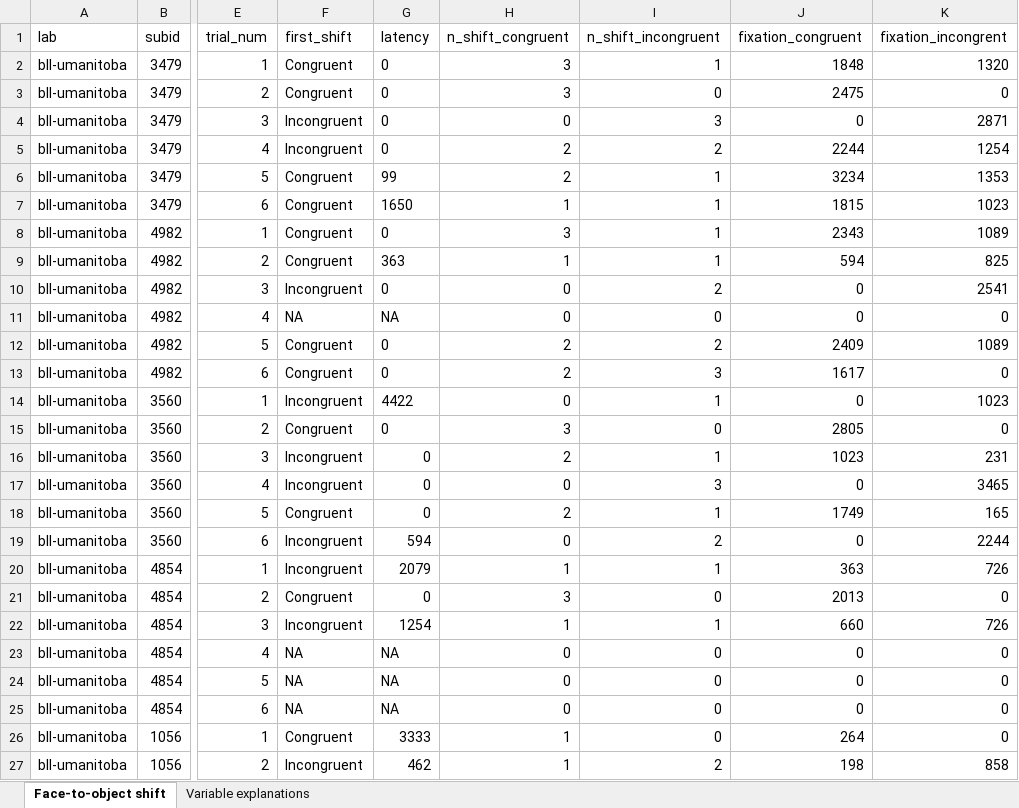
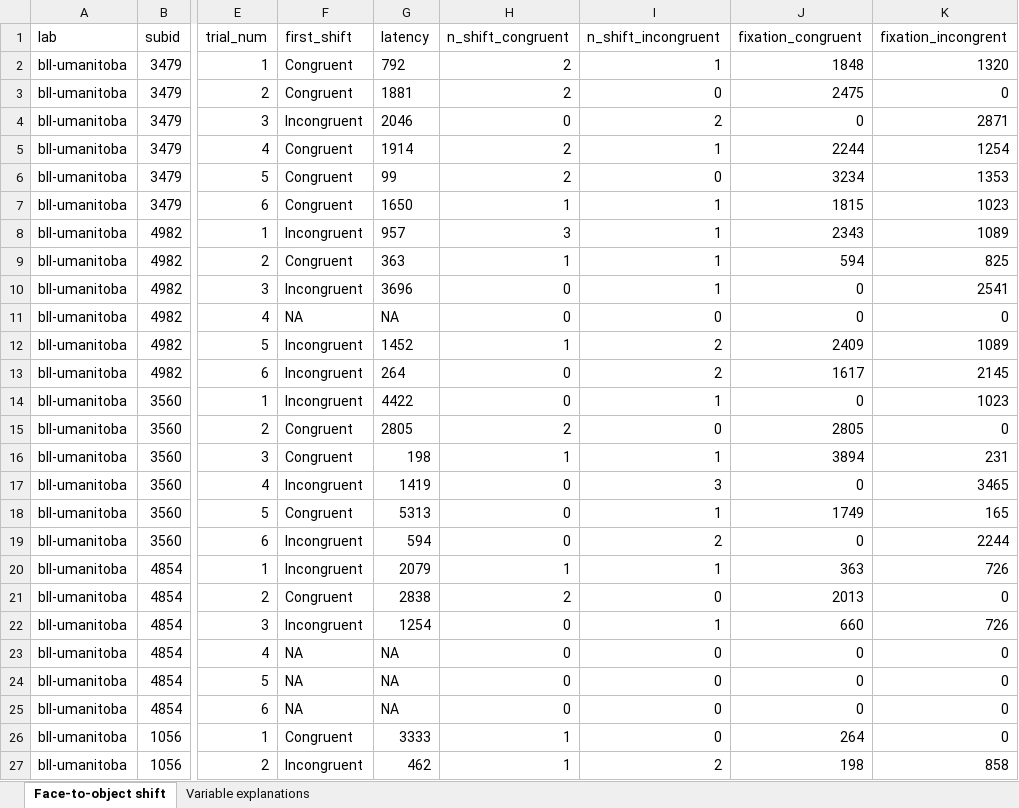
Before and after one commit to kristabh/gaze-following-analysis, an Excel workbook: processed_data/handcoded_cleaned/bll-umanitoba_Infant Gaze Following Individual Lab Trials_Hand Coded Data.xlsx, sheet Face-to-object shift, drawn as a sheet; only a part is shown, gaps mark what is left out; values as stored, in another font and other column widths than the file's, no borders; the diff covers the shown part only; the diff names each change by its address in the sheet, - before the commit and + after, or states it on an @@ line.

```diff
--- a/processed_data/handcoded_cleaned/bll-umanitoba_Infant Gaze Following Individual Lab Trials_Hand Coded Data.xlsx (sheet Face-to-object shift)
+++ b/processed_data/handcoded_cleaned/bll-umanitoba_Infant Gaze Following Individual Lab Trials_Hand Coded Data.xlsx (sheet Face-to-object shift)
-G2 (latency): 0
+G2 (latency): 792
-H2:H3 (n_shift_congruent): 3
+H2:H3 (n_shift_congruent): 2
-G3 (latency): 0
+G3 (latency): 1881
-G4 (latency): 0
+G4 (latency): 2046
-I4 (n_shift_incongruent): 3
+I4 (n_shift_incongruent): 2
-F5 (first_shift): Incongruent
+F5 (first_shift): Congruent
-G5 (latency): 0
+G5 (latency): 1914
-I5 (n_shift_incongruent): 2
+I5 (n_shift_incongruent): 1
-I6 (n_shift_incongruent): 1
+I6 (n_shift_incongruent): 0
-F8 (first_shift): Congruent
+F8 (first_shift): Incongruent
-G8 (latency): 0
+G8 (latency): 957
-G10 (latency): 0
+G10 (latency): 3696
-I10 (n_shift_incongruent): 2
+I10 (n_shift_incongruent): 1
-F12:F13 (first_shift): Congruent
+F12:F13 (first_shift): Incongruent
-G12 (latency): 0
+G12 (latency): 1452
-H12 (n_shift_congruent): 2
+H12 (n_shift_congruent): 1
-G13 (latency): 0
+G13 (latency): 264
-H13 (n_shift_congruent): 2
+H13 (n_shift_congruent): 0
-I13 (n_shift_incongruent): 3
+I13 (n_shift_incongruent): 2
-K13 (fixation_incongrent): 0
+K13 (fixation_incongrent): 2145
-G15 (latency): 0
+G15 (latency): 2805
-H15 (n_shift_congruent): 3
+H15 (n_shift_congruent): 2
-F16 (first_shift): Incongruent
+F16 (first_shift): Congruent
-G16 (latency): 0
+G16 (latency): 198
-H16 (n_shift_congruent): 2
+H16 (n_shift_congruent): 1
-J16 (fixation_congruent): 1023
+J16 (fixation_congruent): 3894
-G17 (latency): 0
+G17 (latency): 1419
-G18 (latency): 0
+G18 (latency): 5313
-H18 (n_shift_congruent): 2
+H18 (n_shift_congruent): 0
-G21 (latency): 0
+G21 (latency): 2838
-H21 (n_shift_congruent): 3
+H21 (n_shift_congruent): 2
-H22 (n_shift_congruent): 1
+H22 (n_shift_congruent): 0
```
Also changed, not shown: 2 added rows and 127 edited cells elsewhere in this sheet, sheet Variable explanations, 2 other files.
